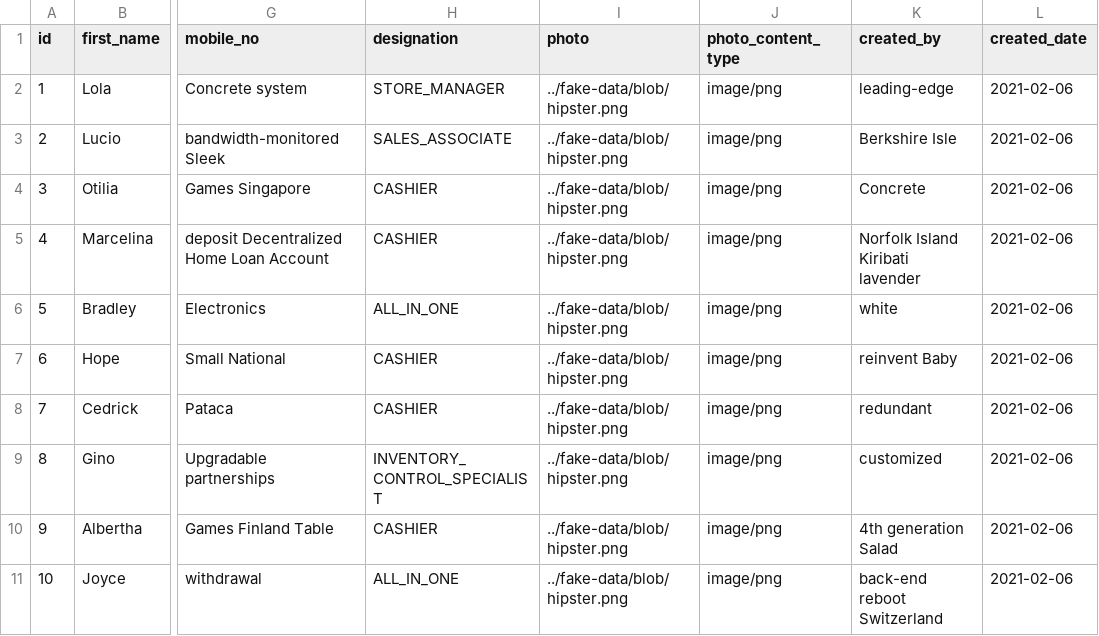
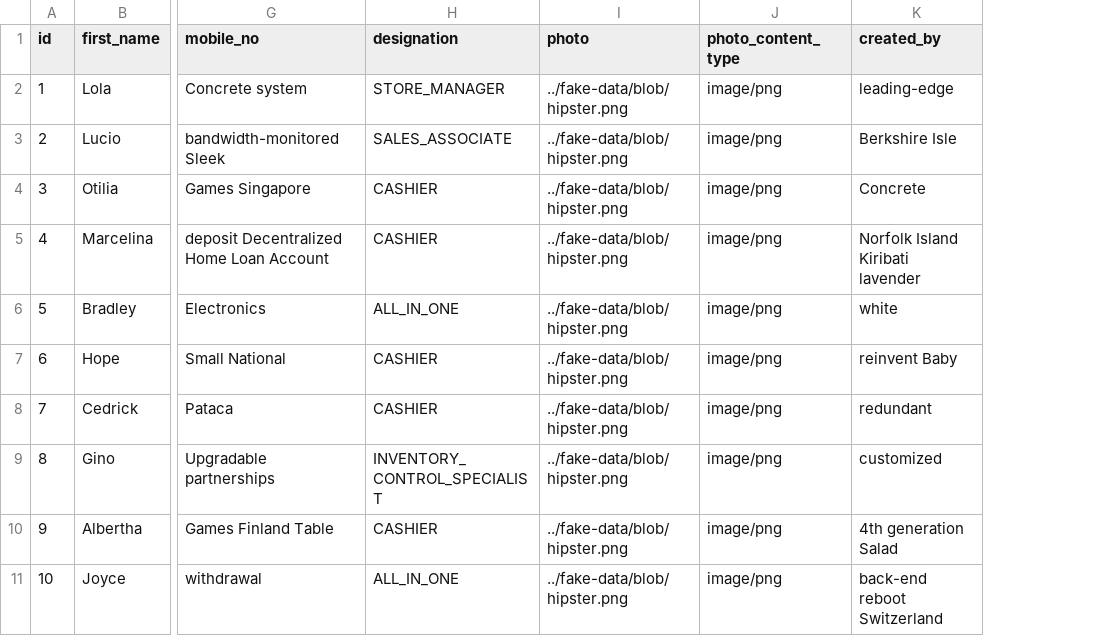
Before and after one commit to munawar2002/pos-system, a CSV file: src/main/resources/config/liquibase/fake-data/employee.csv, drawn as a sheet; only a part is shown, gaps mark what is left out; the diff names each change by its address in the sheet, - before the commit and + after, or states it on an @@ line.

```diff
--- a/src/main/resources/config/liquibase/fake-data/employee.csv
+++ b/src/main/resources/config/liquibase/fake-data/employee.csv
-column L (created_date), rows 2-11: all 2021-02-06
```
Also changed, not shown: src/main/resources/config/liquibase/fake-data/product.csv, src/main/resources/config/liquibase/fake-data/purchase_invoice.csv, 13 other files.
